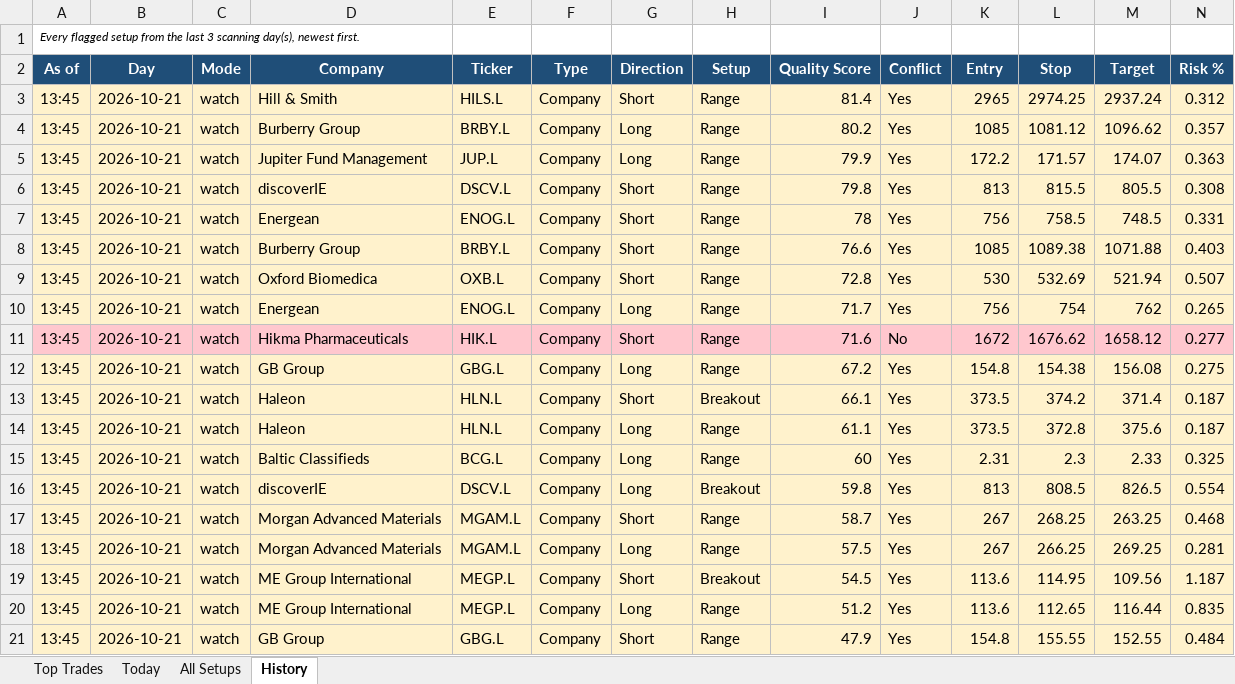
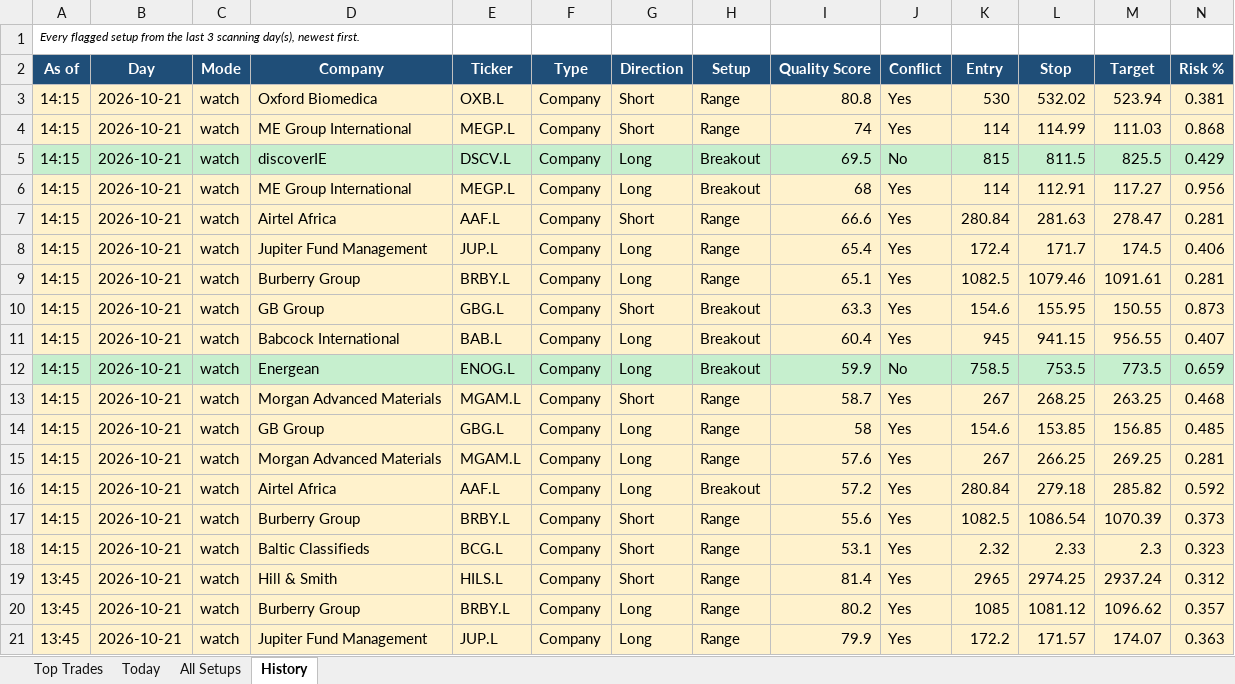
Before and after one commit to philwright210458-blip/ftse-trader, an Excel workbook: ftse_scan_latest.xlsx, sheet History, drawn as a sheet; only a part is shown; the shorter side is filled out with more unchanged rows; values as stored, in another font and other column widths than the file's, no borders; rows hold the shown columns only; the diff names each change by its address in the sheet, - before the commit and + after, or states it on an @@ line.

```diff
--- a/ftse_scan_latest.xlsx (sheet History)
+++ b/ftse_scan_latest.xlsx (sheet History)
+row 3: 14:15 | 2026-10-21 | watch | Oxford Biomedica | OXB.L | Company | Short | Range | 80.8 | Yes | 530 | 532.02 | 523.94 | 0.381
+row 4: 14:15 | 2026-10-21 | watch | ME Group International | MEGP.L | Company | Short | Range | 74 | Yes | 114 | 114.99 | 111.03 | 0.868
+row 5: 14:15 | 2026-10-21 | watch | discoverIE | DSCV.L | Company | Long | Breakout | 69.5 | No | 815 | 811.5 | 825.5 | 0.429
+row 6: 14:15 | 2026-10-21 | watch | ME Group International | MEGP.L | Company | Long | Breakout | 68 | Yes | 114 | 112.91 | 117.27 | 0.956
+row 7: 14:15 | 2026-10-21 | watch | Airtel Africa | AAF.L | Company | Short | Range | 66.6 | Yes | 280.84 | 281.63 | 278.47 | 0.281
+row 8: 14:15 | 2026-10-21 | watch | Jupiter Fund Management | JUP.L | Company | Long | Range | 65.4 | Yes | 172.4 | 171.7 | 174.5 | 0.406
+row 9: 14:15 | 2026-10-21 | watch | Burberry Group | BRBY.L | Company | Long | Range | 65.1 | Yes | 1082.5 | 1079.46 | 1091.61 | 0.281
+row 10: 14:15 | 2026-10-21 | watch | GB Group | GBG.L | Company | Short | Breakout | 63.3 | Yes | 154.6 | 155.95 | 150.55 | 0.873
+row 11: 14:15 | 2026-10-21 | watch | Babcock International | BAB.L | Company | Long | Breakout | 60.4 | Yes | 945 | 941.15 | 956.55 | 0.407
+row 12: 14:15 | 2026-10-21 | watch | Energean | ENOG.L | Company | Long | Breakout | 59.9 | No | 758.5 | 753.5 | 773.5 | 0.659
+row 13: 14:15 | 2026-10-21 | watch | Morgan Advanced Materials | MGAM.L | Company | Short | Range | 58.7 | Yes | 267 | 268.25 | 263.25 | 0.468
+row 14: 14:15 | 2026-10-21 | watch | GB Group | GBG.L | Company | Long | Range | 58 | Yes | 154.6 | 153.85 | 156.85 | 0.485
+row 15: 14:15 | 2026-10-21 | watch | Morgan Advanced Materials | MGAM.L | Company | Long | Range | 57.6 | Yes | 267 | 266.25 | 269.25 | 0.281
+row 16: 14:15 | 2026-10-21 | watch | Airtel Africa | AAF.L | Company | Long | Breakout | 57.2 | Yes | 280.84 | 279.18 | 285.82 | 0.592
+row 17: 14:15 | 2026-10-21 | watch | Burberry Group | BRBY.L | Company | Short | Range | 55.6 | Yes | 1082.5 | 1086.54 | 1070.39 | 0.373
+row 18: 14:15 | 2026-10-21 | watch | Baltic Classifieds | BCG.L | Company | Short | Range | 53.1 | Yes | 2.32 | 2.33 | 2.3 | 0.323
```
Also changed, not shown: sheet All Setups, sheet Today, sheet Top Trades, 2 other files.
